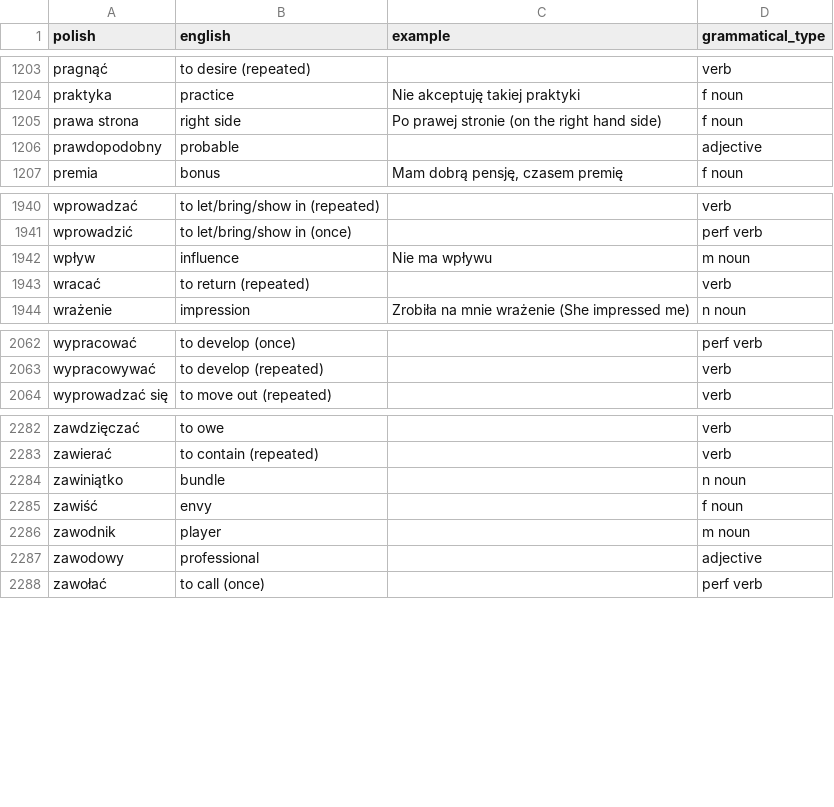
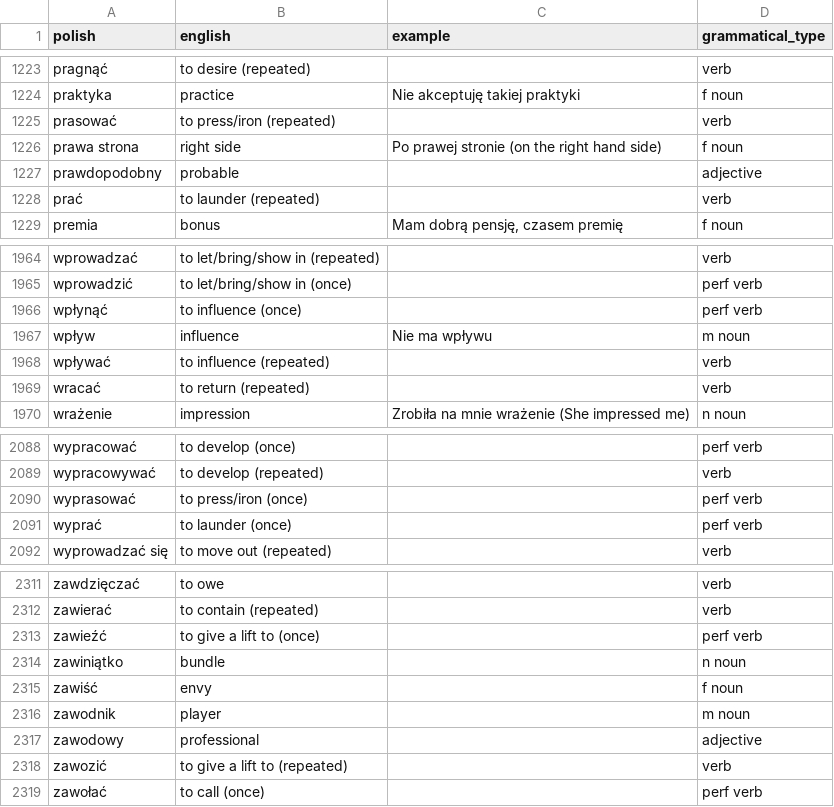
Before and after one commit to nihao2984/memrise-scraper, a CSV file: memrise_database.csv, drawn as a sheet; only a part is shown, gaps mark what is left out; the diff covers the shown part only; the diff names each change by its address in the sheet, - before the commit and + after, or states it on an @@ line.

```diff
--- a/memrise_database.csv
+++ b/memrise_database.csv
+row 1225: prasować | to press/iron (repeated) |  | verb
+row 1228: prać | to launder (repeated) |  | verb
+row 1966: wpłynąć | to influence (once) |  | perf verb
+row 1968: wpływać | to influence (repeated) |  | verb
+row 2090: wyprasować | to press/iron (once) |  | perf verb
+row 2091: wyprać | to launder (once) |  | perf verb
+row 2313: zawieźć | to give a lift to (once) |  | perf verb
+row 2318: zawozić | to give a lift to (repeated) |  | verb
```
Also changed, not shown: 26 added rows and 6 edited cells elsewhere in this file, memrise_levels.csv.
